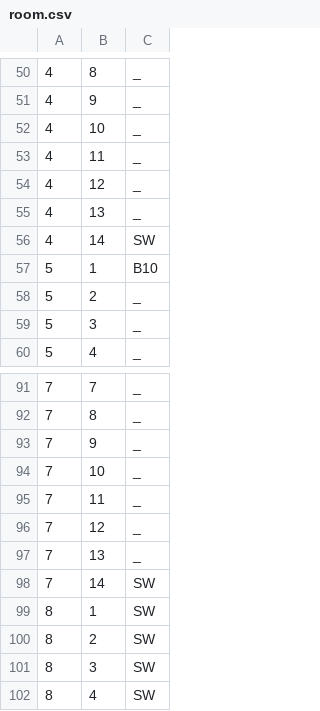
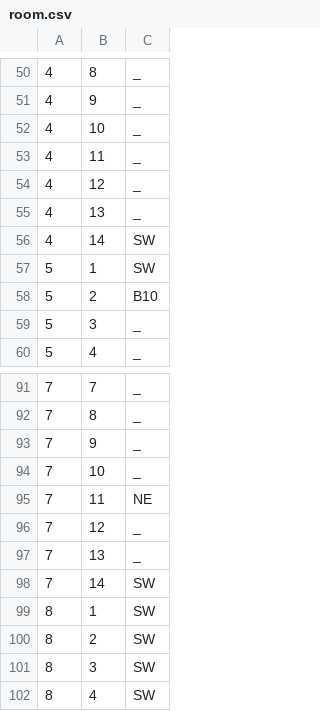
Before and after one commit to tiagoperrupato/enormossauroRebaixadokk, a CSV file: ben10ResgateDoVoMax/src/src/room.csv, drawn as a sheet; only a part is shown, gaps mark what is left out.

```diff
--- a/ben10ResgateDoVoMax/src/src/room.csv
+++ b/ben10ResgateDoVoMax/src/src/room.csv
@@ -56,4 +56,4 @@
 4,14,SW
-5,1,B10
-5,2,_
+5,1,SW
+5,2,B10
 5,3,_
@@ -94,3 +94,3 @@
 7,10,_
-7,11,_
+7,11,NE
 7,12,_
```
Also changed, not shown: 6 other files.
